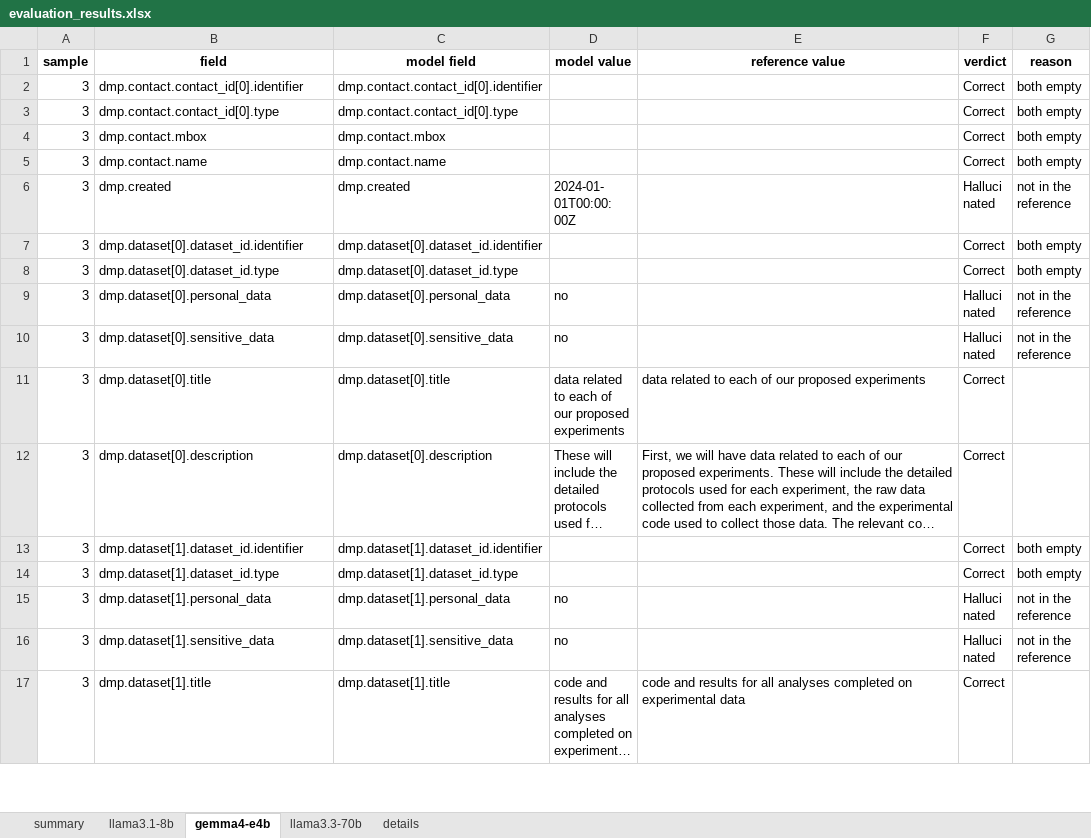
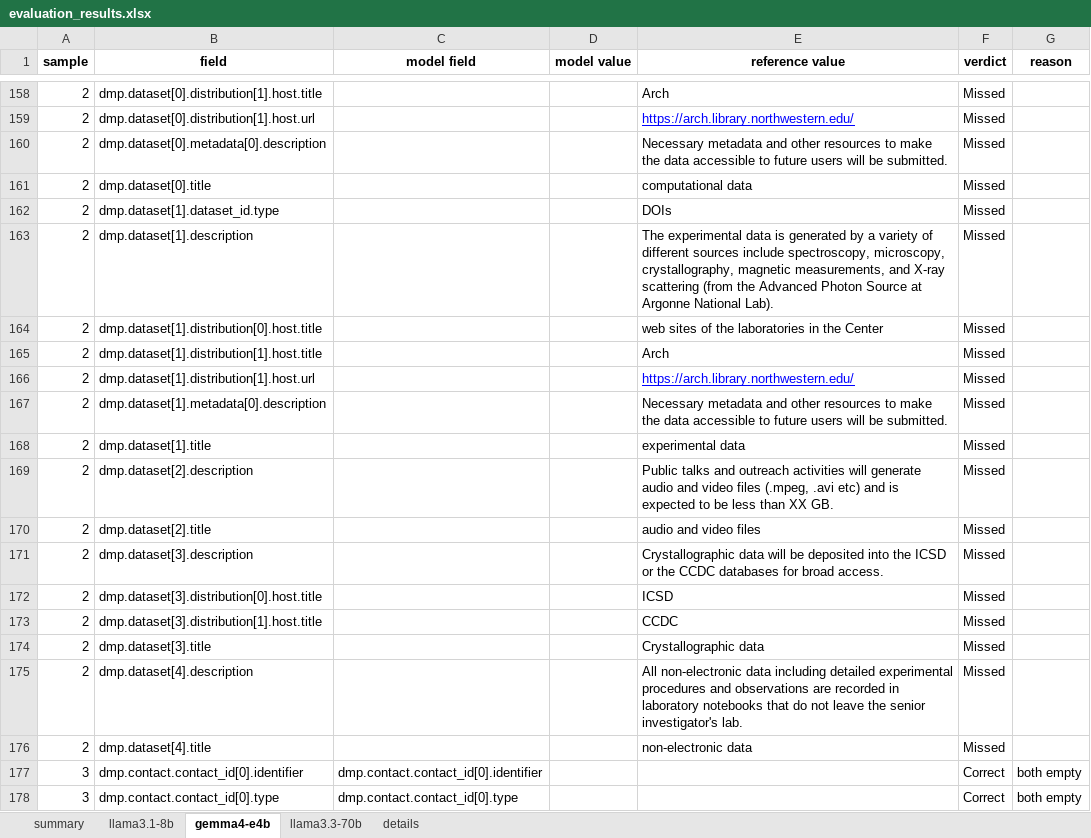
Before and after one commit to fairdataihub/dmpbridge, an Excel workbook: data/output/rda/runs/v7/evaluation_results.xlsx, sheet gemma4-e4b, drawn as a sheet; only a part is shown, gaps mark what is left out; the shorter side is filled out with more unchanged rows; long unchanged cells end in …; values as stored, in another font and other column widths than the file's, no borders; the diff covers the shown part only; the diff names each change by its address in the sheet, - before the commit and + after, or states it on an @@ line.

Commit message:
Add new Data Management Plans (DMPs) for various research projects
- Created DMPs for sample datasets including computational and experimental data, longevity analysis, and fluid state variables.
- Included detailed descriptions of datasets, ethical considerations, and data access information.
- Ensured compliance with data sharing guidelines and included metadata standards for future accessibility.
- Added contact information for project leads and related identifiers for institutional repositories.

```diff
--- a/data/output/rda/runs/v7/evaluation_results.xlsx (sheet gemma4-e4b)
+++ b/data/output/rda/runs/v7/evaluation_results.xlsx (sheet gemma4-e4b)
+row 158: 2 | dmp.dataset[0].distribution[1].host.title |  |  | Arch | Missed
+row 159: 2 | dmp.dataset[0].distribution[1].host.url |  |  | https://arch.library.northwestern.edu/ | Missed
+row 160: 2 | dmp.dataset[0].metadata[0].description |  |  | Necessary metadata and other resources to make the data accessible to future users will be submitted. | Missed
+row 161: 2 | dmp.dataset[0].title |  |  | computational data | Missed
+row 162: 2 | dmp.dataset[1].dataset_id.type |  |  | DOIs | Missed
+row 163: 2 | dmp.dataset[1].description |  |  | The experimental data is generated by a variety of different sources include spectroscopy, microscopy, crystallography, magnetic measurements, and X-ray scattering (from the Advanced Photon Source at Argonne National Lab). | Missed
+row 164: 2 | dmp.dataset[1].distribution[0].host.title |  |  | web sites of the laboratories in the Center | Missed
+row 165: 2 | dmp.dataset[1].distribution[1].host.title |  |  | Arch | Missed
+row 166: 2 | dmp.dataset[1].distribution[1].host.url |  |  | https://arch.library.northwestern.edu/ | Missed
+row 167: 2 | dmp.dataset[1].metadata[0].description |  |  | Necessary metadata and other resources to make the data accessible to future users will be submitted. | Missed
+row 168: 2 | dmp.dataset[1].title |  |  | experimental data | Missed
+row 169: 2 | dmp.dataset[2].description |  |  | Public talks and outreach activities will generate audio and video files (.mpeg, .avi etc) and is expected to be less than XX GB. | Missed
+row 170: 2 | dmp.dataset[2].title |  |  | audio and video files | Missed
+row 171: 2 | dmp.dataset[3].description |  |  | Crystallographic data will be deposited into the ICSD or the CCDC databases for broad access. | Missed
+row 172: 2 | dmp.dataset[3].distribution[0].host.title |  |  | ICSD | Missed
+row 173: 2 | dmp.dataset[3].distribution[1].host.title |  |  | CCDC | Missed
+row 174: 2 | dmp.dataset[3].title |  |  | Crystallographic data | Missed
+row 175: 2 | dmp.dataset[4].description |  |  | All non-electronic data including detailed experimental procedures and observations are recorded in laboratory notebooks that do not leave the senior investigator's lab. | Missed
+row 176: 2 | dmp.dataset[4].title |  |  | non-electronic data | Missed
```
Also changed, not shown: 311 added rows elsewhere in this sheet, sheet details, sheet llama3.3-70b, sheet llama3.1-8b, sheet summary, 26 other files.
